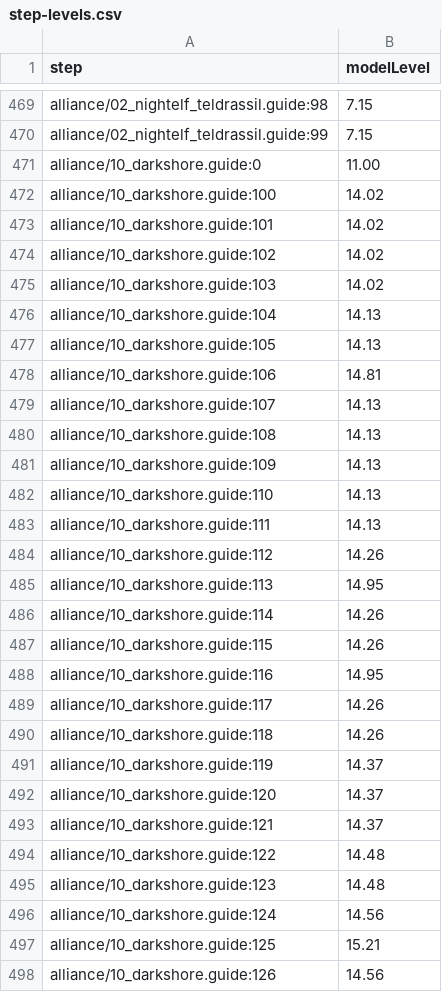
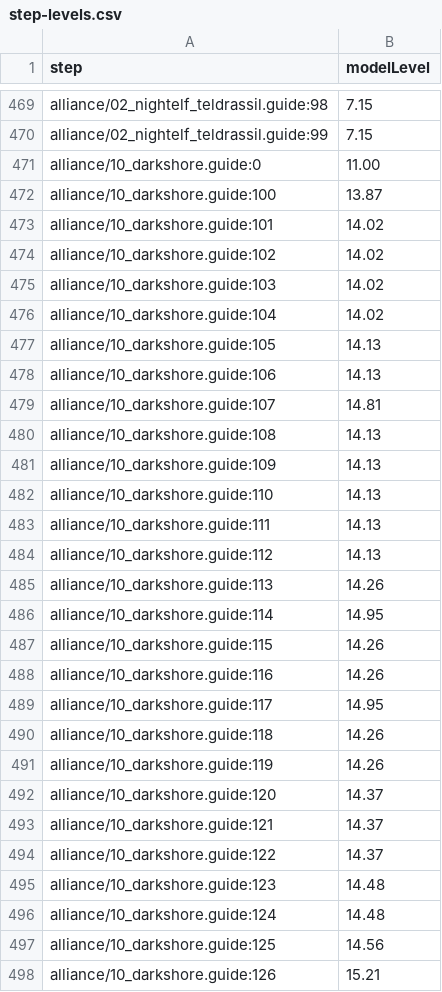
Before and after one commit to GREYsaurus/Questwarden, a CSV file: docs/generated/ClassicEra/step-levels.csv, drawn as a sheet; only a part is shown, gaps mark what is left out; the diff covers the shown part only.

```diff
--- a/docs/generated/ClassicEra/step-levels.csv
+++ b/docs/generated/ClassicEra/step-levels.csv
@@ -471,3 +471,3 @@ alliance/02_nightelf_teldrassil.guide:99,7.15
 alliance/10_darkshore.guide:0,11.00
-alliance/10_darkshore.guide:100,14.02
+alliance/10_darkshore.guide:100,13.87
 alliance/10_darkshore.guide:101,14.02
@@ -475,6 +475,6 @@ alliance/10_darkshore.guide:102,14.02
 alliance/10_darkshore.guide:103,14.02
-alliance/10_darkshore.guide:104,14.13
+alliance/10_darkshore.guide:104,14.02
 alliance/10_darkshore.guide:105,14.13
-alliance/10_darkshore.guide:106,14.81
-alliance/10_darkshore.guide:107,14.13
+alliance/10_darkshore.guide:106,14.13
+alliance/10_darkshore.guide:107,14.81
 alliance/10_darkshore.guide:108,14.13
@@ -483,16 +483,16 @@ alliance/10_darkshore.guide:110,14.13
 alliance/10_darkshore.guide:111,14.13
-alliance/10_darkshore.guide:112,14.26
-alliance/10_darkshore.guide:113,14.95
-alliance/10_darkshore.guide:114,14.26
+alliance/10_darkshore.guide:112,14.13
+alliance/10_darkshore.guide:113,14.26
+alliance/10_darkshore.guide:114,14.95
 alliance/10_darkshore.guide:115,14.26
-alliance/10_darkshore.guide:116,14.95
-alliance/10_darkshore.guide:117,14.26
+alliance/10_darkshore.guide:116,14.26
+alliance/10_darkshore.guide:117,14.95
 alliance/10_darkshore.guide:118,14.26
-alliance/10_darkshore.guide:119,14.37
+alliance/10_darkshore.guide:119,14.26
 alliance/10_darkshore.guide:120,14.37
 alliance/10_darkshore.guide:121,14.37
-alliance/10_darkshore.guide:122,14.48
+alliance/10_darkshore.guide:122,14.37
 alliance/10_darkshore.guide:123,14.48
-alliance/10_darkshore.guide:124,14.56
-alliance/10_darkshore.guide:125,15.21
-alliance/10_darkshore.guide:126,14.56
+alliance/10_darkshore.guide:124,14.48
+alliance/10_darkshore.guide:125,14.56
+alliance/10_darkshore.guide:126,15.21
```
Also changed, not shown: 6 added rows and 72 edited cells elsewhere in this file, docs/generated/ClassicEra/level-gates.csv, docs/generated/ClassicEra/route-metrics.csv, 27 other files.
